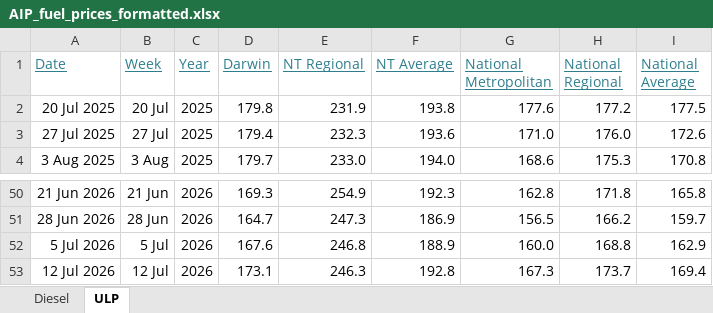
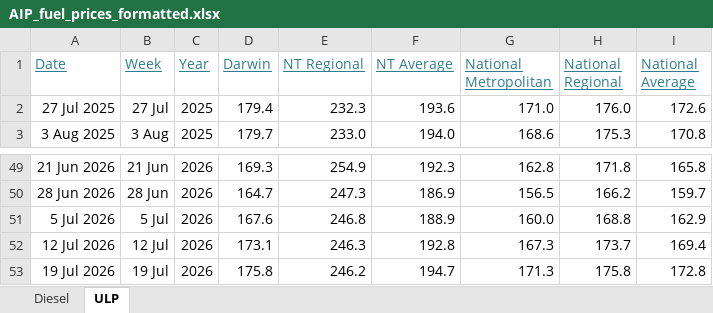
Before and after one commit to ResearchTourismNT/Fuel-Prices, an Excel workbook: data/Weekly Fuel Price Data/AIP_fuel_prices_formatted.xlsx, sheet ULP, drawn as a sheet; only a part is shown, gaps mark what is left out; values as stored, in another font and other column widths than the file's, no borders; removed rows and columns are numbered as before the commit, all else as after; the diff names each change by its address in the sheet, - before the commit and + after, or states it on an @@ line.

Commit message:
Move AIP fuel price files into weekly data folder

```diff
--- a/data/Weekly Fuel Price Data/AIP_fuel_prices_formatted.xlsx (sheet ULP)
+++ b/data/Weekly Fuel Price Data/AIP_fuel_prices_formatted.xlsx (sheet ULP)
-row 2: 20 Jul 2025 | 20 Jul | 2025 | 179.8 | 231.9 | 193.8 | 177.6 | 177.2 | 177.5
+row 53: 19 Jul 2026 | 19 Jul | 2026 | 175.8 | 246.2 | 194.7 | 171.3 | 175.8 | 172.8
```
Also changed, not shown: sheet Diesel, 2 other files.
